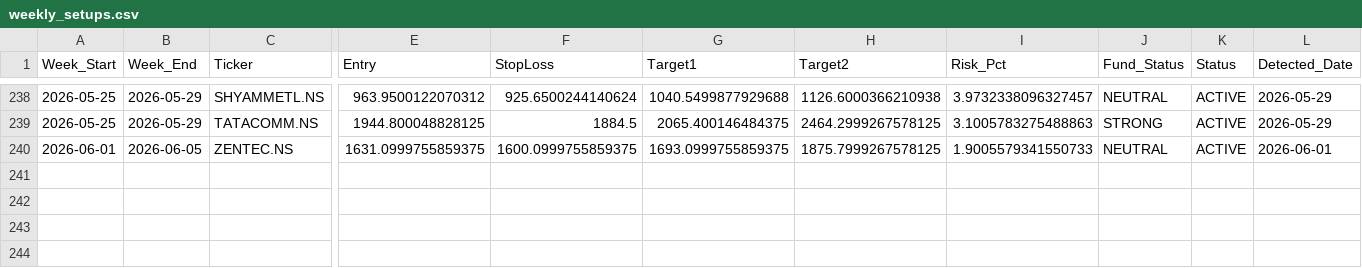
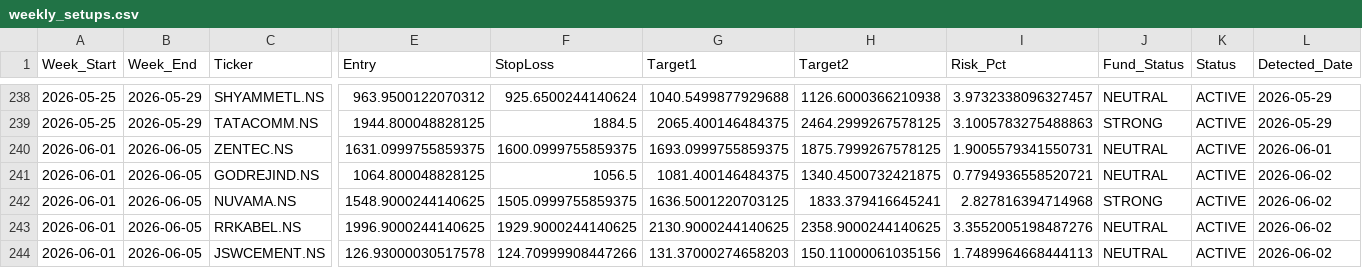
Before and after one commit to aryamanbansod/managerfunds.ai, a CSV file: data/weekly/weekly_setups.csv, drawn as a sheet; only a part is shown, gaps mark what is left out; rows hold the shown columns only; the diff names each change by its address in the sheet, - before the commit and + after, or states it on an @@ line.

```diff
--- a/data/weekly/weekly_setups.csv
+++ b/data/weekly/weekly_setups.csv
-I240 (Risk_Pct): 1.9005579341550733
+I240 (Risk_Pct): 1.9005579341550731
+row 241: 2026-06-01 | 2026-06-05 | GODREJIND.NS | 1064.800048828125 | 1056.5 | 1081.400146484375 | 1340.4500732421875 | 0.7794936558520721 | NEUTRAL | ACTIVE | 2026-06-02
+row 242: 2026-06-01 | 2026-06-05 | NUVAMA.NS | 1548.9000244140625 | 1505.0999755859375 | 1636.5001220703125 | 1833.379416645241 | 2.827816394714968 | STRONG | ACTIVE | 2026-06-02
+row 243: 2026-06-01 | 2026-06-05 | RRKABEL.NS | 1996.9000244140625 | 1929.9000244140625 | 2130.9000244140625 | 2358.9000244140625 | 3.3552005198487276 | NEUTRAL | ACTIVE | 2026-06-02
+row 244: 2026-06-01 | 2026-06-05 | JSWCEMENT.NS | 126.93000030517578 | 124.70999908447266 | 131.37000274658203 | 150.11000061035156 | 1.7489964668444113 | NEUTRAL | ACTIVE | 2026-06-02
```
Also changed, not shown: 2 other files.
